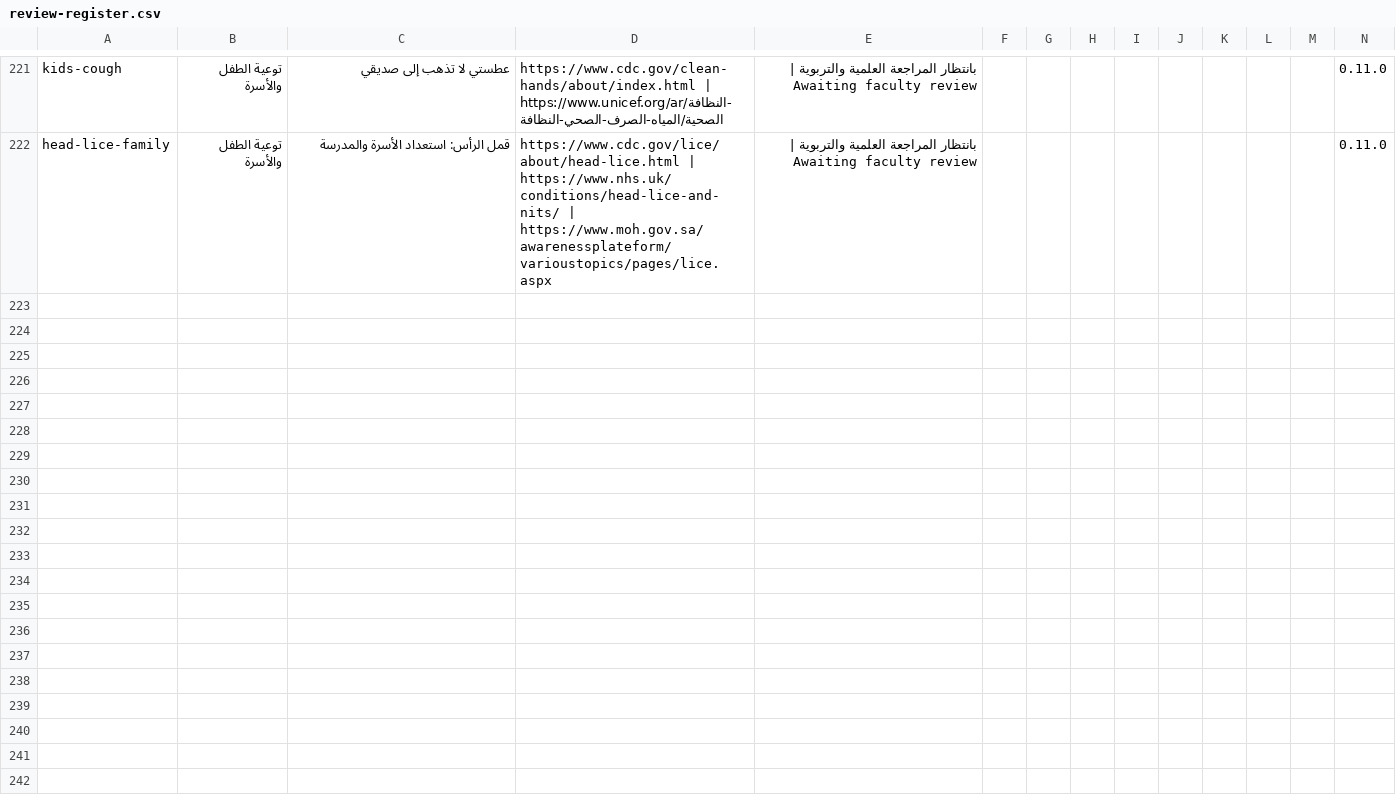
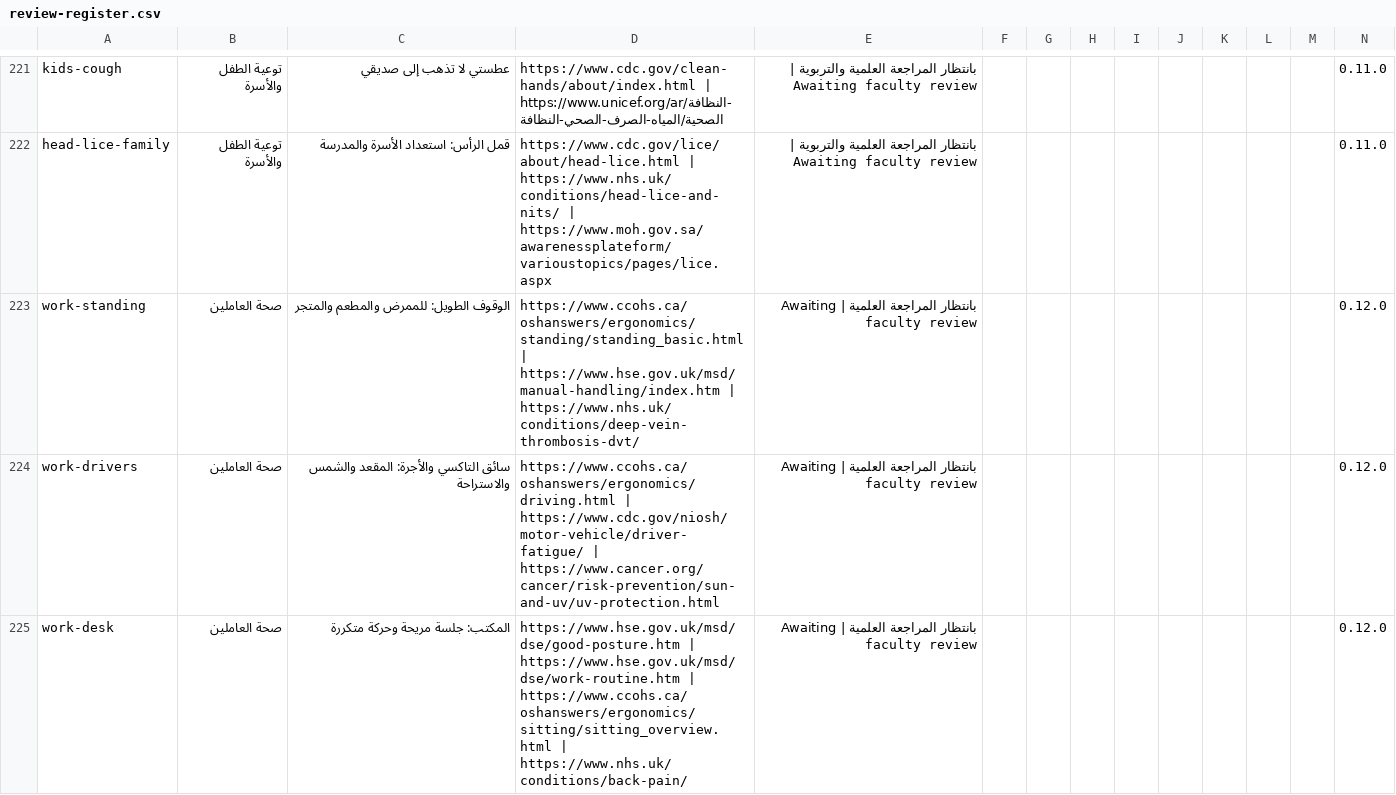
Before and after one commit to nourabobaker-create/tobruk-nursing-simulation, a CSV file: community-health/review-register.csv, drawn as a sheet; only a part is shown, gaps mark what is left out; the diff covers the shown part only; the diff names each change by its address in the sheet, - before the commit and + after, or states it on an @@ line.

Commit message:
Add 12 practical worker-health guides for standing, driving, screens, shifts and occupational risks

```diff
--- a/community-health/review-register.csv
+++ b/community-health/review-register.csv
+row 223: work-standing | صحة العاملين | الوقوف الطويل: للممرض والمطعم والمتجر | https://www.ccohs.ca/oshanswers/ergonomics/standing/standing_basic.html | https://www.hse.gov.uk/msd/manual-handling/index.htm | https://www.nhs.uk/conditions/deep-vein-thrombosis-dvt/ | بانتظار المراجعة العلمية | Awaiting faculty review |  |  |  |  |  |  |  |  | 0.12.0
+row 224: work-drivers | صحة العاملين | سائق التاكسي والأجرة: المقعد والشمس والاستراحة | https://www.ccohs.ca/oshanswers/ergonomics/driving.html | https://www.cdc.gov/niosh/motor-vehicle/driver-fatigue/ | https://www.cancer.org/cancer/risk-prevention/sun-and-uv/uv-protection.html | بانتظار المراجعة العلمية | Awaiting faculty review |  |  |  |  |  |  |  |  | 0.12.0
+row 225: work-desk | صحة العاملين | المكتب: جلسة مريحة وحركة متكررة | https://www.hse.gov.uk/msd/dse/good-posture.htm | https://www.hse.gov.uk/msd/dse/work-routine.htm | https://www.ccohs.ca/oshanswers/ergonomics/sitting/sitting_overview.html | https://www.nhs.uk/conditions/back-pain/ | بانتظار المراجعة العلمية | Awaiting faculty review |  |  |  |  |  |  |  |  | 0.12.0
```
Also changed, not shown: 9 added rows elsewhere in this file, 10 other files.
